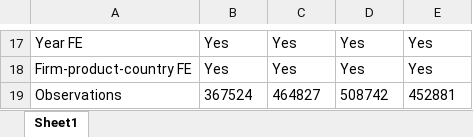
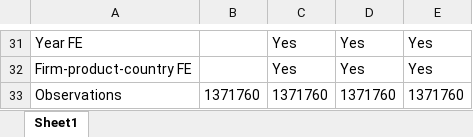
Before and after one commit to lingfei-daniel-lu/MPhil-Thesis-Project, an Excel workbook: table/table6.3.xlsx, sheet Sheet1, drawn as a sheet; only a part is shown, gaps mark what is left out; values as stored, in another font and other column widths than the file's, no borders; removed rows and columns are numbered as before the commit, all else as after; the diff covers the shown part only; the diff names each change by its address in the sheet, - before the commit and + after, or states it on an @@ line.

```diff
--- a/table/table6.3.xlsx (sheet Sheet1)
+++ b/table/table6.3.xlsx (sheet Sheet1)
-B31:B32: Yes
+B31:B32: (empty)
-row 19: Observations | 367524 | 464827 | 508742 | 452881
+row 33: Observations | 1371760 | 1371760 | 1371760 | 1371760
```
Also changed, not shown: 20 added rows, 8 removed rows and 16 edited cells elsewhere in this sheet, hidden cells, table/table6.1.xlsx, table/table6.2.xlsx, 46 other files.
